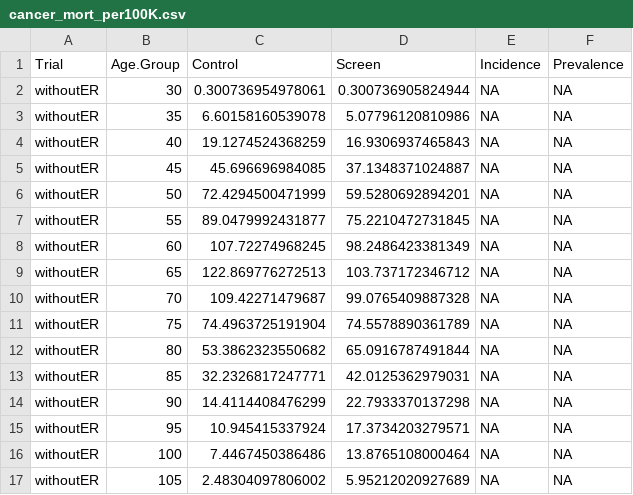
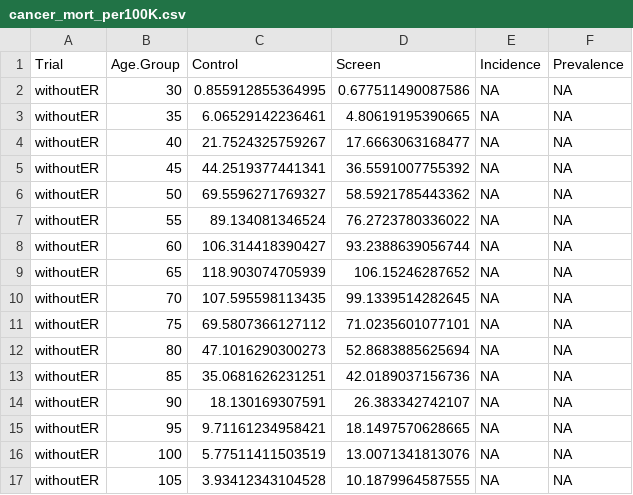
Before and after one commit to netterie/screentreatGlobal, a CSV file: examples/tza_4_chemo1bages30-49/output/cancer_mort_per100K.csv, drawn as a sheet; only a part is shown; the diff covers the shown part only.

```diff
--- a/examples/tza_4_chemo1bages30-49/output/cancer_mort_per100K.csv
+++ b/examples/tza_4_chemo1bages30-49/output/cancer_mort_per100K.csv
@@ -1,17 +1,17 @@
 "Trial","Age.Group","Control","Screen","Incidence","Prevalence"
-"withoutER",30,0.300736954978061,0.300736905824944,NA,NA
-"withoutER",35,6.60158160539078,5.07796120810986,NA,NA
-"withoutER",40,19.1274524368259,16.9306937465843,NA,NA
-"withoutER",45,45.696696984085,37.1348371024887,NA,NA
-"withoutER",50,72.4294500471999,59.5280692894201,NA,NA
-"withoutER",55,89.0479992431877,75.2210472731845,NA,NA
-"withoutER",60,107.72274968245,98.2486423381349,NA,NA
-"withoutER",65,122.869776272513,103.737172346712,NA,NA
-"withoutER",70,109.42271479687,99.0765409887328,NA,NA
-"withoutER",75,74.4963725191904,74.5578890361789,NA,NA
-"withoutER",80,53.3862323550682,65.0916787491844,NA,NA
-"withoutER",85,32.2326817247771,42.0125362979031,NA,NA
-"withoutER",90,14.4114408476299,22.7933370137298,NA,NA
-"withoutER",95,10.945415337924,17.3734203279571,NA,NA
-"withoutER",100,7.4467450386486,13.8765108000464,NA,NA
-"withoutER",105,2.48304097806002,5.95212020927689,NA,NA
+"withoutER",30,0.855912855364995,0.677511490087586,NA,NA
+"withoutER",35,6.06529142236461,4.80619195390665,NA,NA
+"withoutER",40,21.7524325759267,17.6663063168477,NA,NA
+"withoutER",45,44.2519377441341,36.5591007755392,NA,NA
+"withoutER",50,69.5596271769327,58.5921785443362,NA,NA
+"withoutER",55,89.134081346524,76.2723780336022,NA,NA
+"withoutER",60,106.314418390427,93.2388639056744,NA,NA
+"withoutER",65,118.903074705939,106.15246287652,NA,NA
+"withoutER",70,107.595598113435,99.1339514282645,NA,NA
+"withoutER",75,69.5807366127112,71.0235601077101,NA,NA
+"withoutER",80,47.1016290300273,52.8683885625694,NA,NA
+"withoutER",85,35.0681626231251,42.0189037156736,NA,NA
+"withoutER",90,18.130169307591,26.383342742107,NA,NA
+"withoutER",95,9.71161234958421,18.1497570628665,NA,NA
+"withoutER",100,5.77511411503519,13.0071341813076,NA,NA
+"withoutER",105,3.93412343104528,10.1879964587555,NA,NA
```
Also changed, not shown: 142 edited cells elsewhere in this file, examples/tza_4_chemo1bages30-49/output/mean_survivals.csv, 6 other files.
